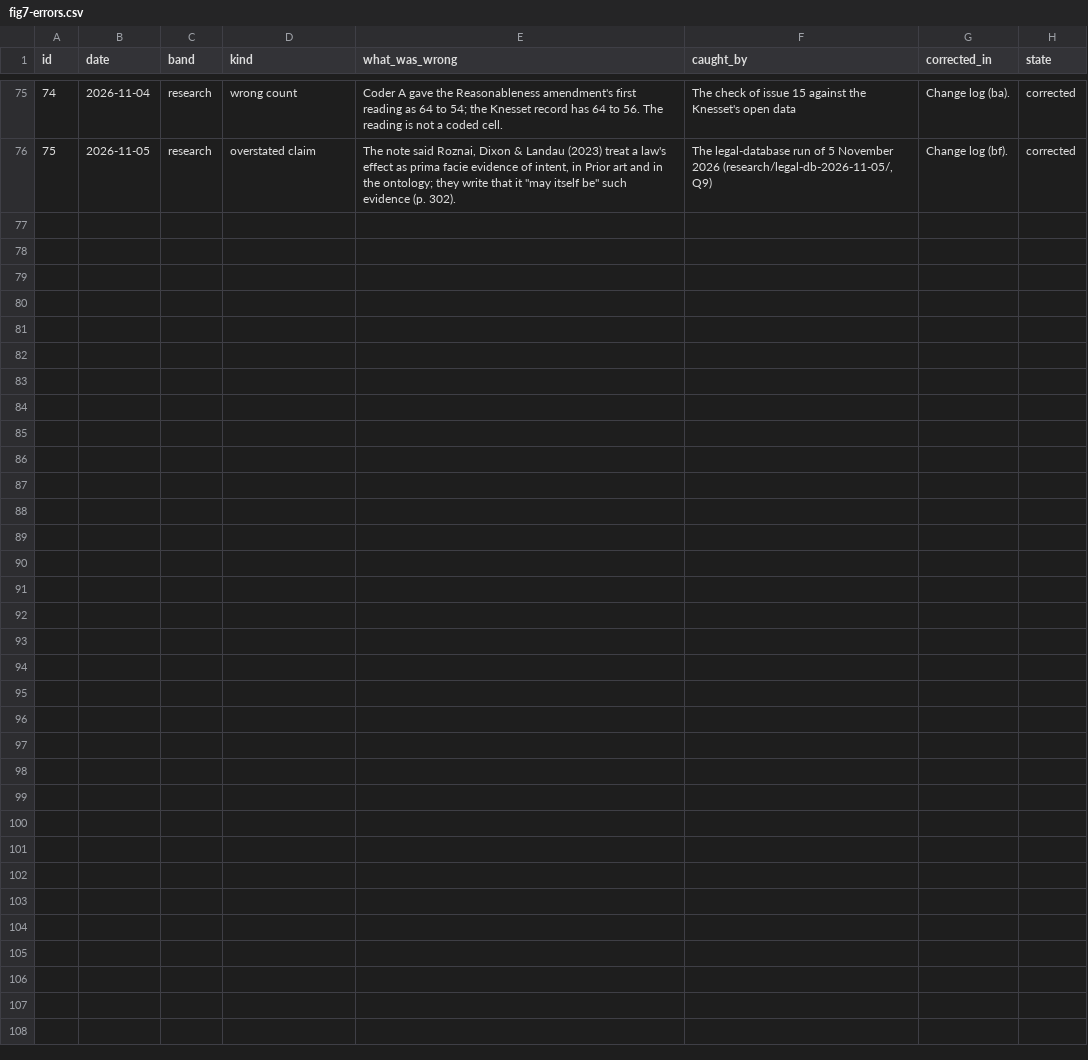
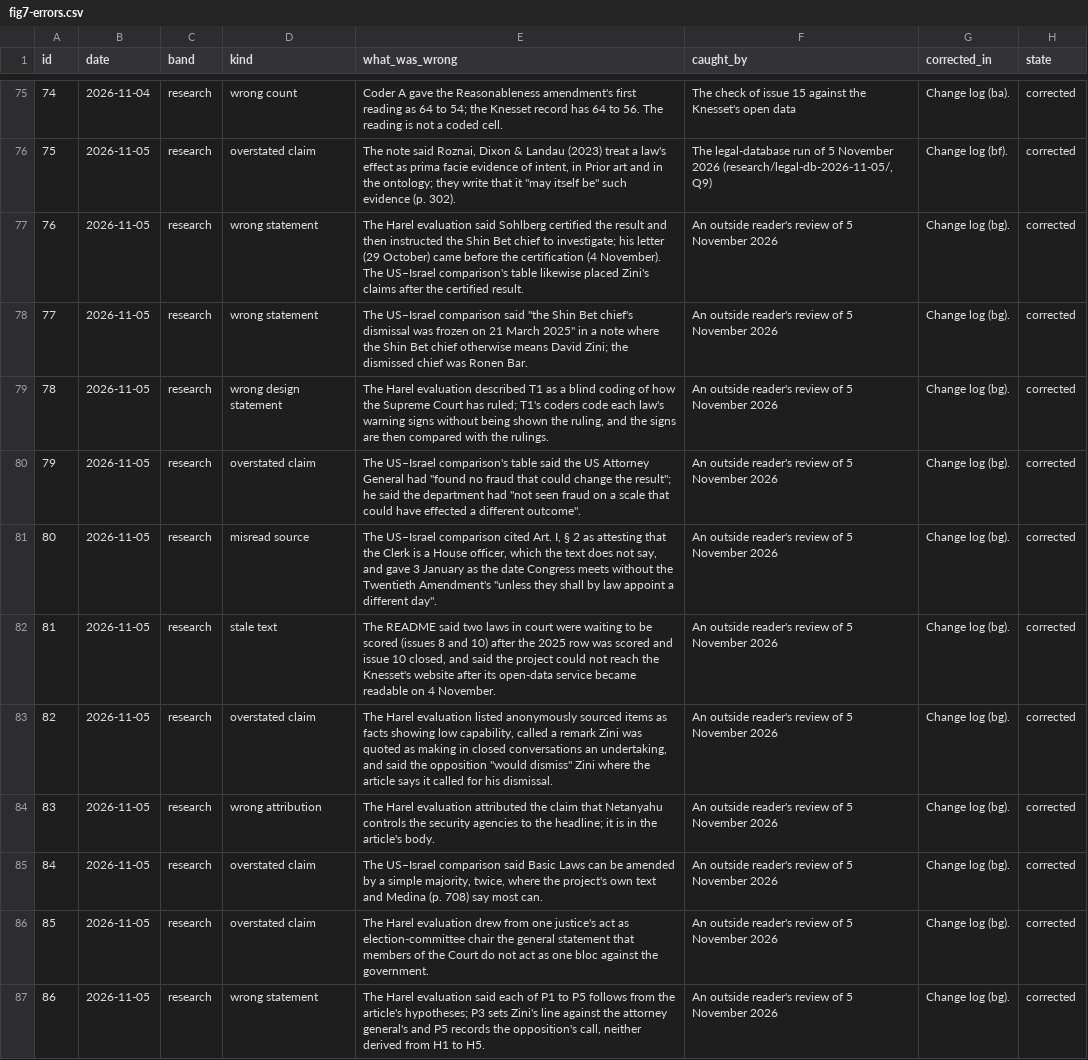
Before and after one commit to PeterJemley/israel-judicial-review-threat-model, a CSV file: figures/data/fig7-errors.csv, drawn as a sheet; only a part is shown, gaps mark what is left out.

Commit message:
Outside-reader corrections to the Harel evaluation, the US-Israel comparison and the README (change log (bg))
A cold read by a separate reader given only these three documents found
eleven errors, now in the errors list (entries 76 to 86), among them the
reversed order of Sohlberg's letter and the certification, Ronen Bar
called "the Shin Bet chief", and stale README lines. The Harel
evaluation's facts now run in date order with anonymous and on-the-record
sources kept apart. The predictions were corrected before any resolved;
no supported or refuted condition of P1, P2, P4 or P5 changed. One check
follows a reworded README sentence. No data, code or verdict changes.

```diff
--- a/figures/data/fig7-errors.csv
+++ b/figures/data/fig7-errors.csv
@@ -76 +76,12 @@ id,date,band,kind,what_was_wrong,caught_by,corrected_in,state
 75,2026-11-05,research,overstated claim,"The note said Roznai, Dixon & Landau (2023) treat a law's effect as prima facie evidence of intent, in Prior art and in the ontology; they write that it ""may itself be"" such evidence (p. 302).","The legal-database run of 5 November 2026 (research/legal-db-2026-11-05/, Q9)",Change log (bf).,corrected
+76,2026-11-05,research,wrong statement,The Harel evaluation said Sohlberg certified the result and then instructed the Shin Bet chief to investigate; his letter (29 October) came before the certification (4 November). The US–Israel comparison's table likewise placed Zini's claims after the certified result.,An outside reader's review of 5 November 2026,Change log (bg).,corrected
+77,2026-11-05,research,wrong statement,"The US–Israel comparison said ""the Shin Bet chief's dismissal was frozen on 21 March 2025"" in a note where the Shin Bet chief otherwise means David Zini; the dismissed chief was Ronen Bar.",An outside reader's review of 5 November 2026,Change log (bg).,corrected
+78,2026-11-05,research,wrong design statement,"The Harel evaluation described T1 as a blind coding of how the Supreme Court has ruled; T1's coders code each law's warning signs without being shown the ruling, and the signs are then compared with the rulings.",An outside reader's review of 5 November 2026,Change log (bg).,corrected
+79,2026-11-05,research,overstated claim,"The US–Israel comparison's table said the US Attorney General had ""found no fraud that could change the result""; he said the department had ""not seen fraud on a scale that could have effected a different outcome"".",An outside reader's review of 5 November 2026,Change log (bg).,corrected
+80,2026-11-05,research,misread source,"The US–Israel comparison cited Art. I, § 2 as attesting that the Clerk is a House officer, which the text does not say, and gave 3 January as the date Congress meets without the Twentieth Amendment's ""unless they shall by law appoint a different day"".",An outside reader's review of 5 November 2026,Change log (bg).,corrected
+81,2026-11-05,research,stale text,"The README said two laws in court were waiting to be scored (issues 8 and 10) after the 2025 row was scored and issue 10 closed, and said the project could not reach the Knesset's website after its open-data service became readable on 4 November.",An outside reader's review of 5 November 2026,Change log (bg).,corrected
+82,2026-11-05,research,overstated claim,"The Harel evaluation listed anonymously sourced items as facts showing low capability, called a remark Zini was quoted as making in closed conversations an undertaking, and said the opposition ""would dismiss"" Zini where the article says it called for his dismissal.",An outside reader's review of 5 November 2026,Change log (bg).,corrected
+83,2026-11-05,research,wrong attribution,The Harel evaluation attributed the claim that Netanyahu controls the security agencies to the headline; it is in the article's body.,An outside reader's review of 5 November 2026,Change log (bg).,corrected
+84,2026-11-05,research,overstated claim,"The US–Israel comparison said Basic Laws can be amended by a simple majority, twice, where the project's own text and Medina (p. 708) say most can.",An outside reader's review of 5 November 2026,Change log (bg).,corrected
+85,2026-11-05,research,overstated claim,The Harel evaluation drew from one justice's act as election-committee chair the general statement that members of the Court do not act as one bloc against the government.,An outside reader's review of 5 November 2026,Change log (bg).,corrected
+86,2026-11-05,research,wrong statement,"The Harel evaluation said each of P1 to P5 follows from the article's hypotheses; P3 sets Zini's line against the attorney general's and P5 records the opposition's call, neither derived from H1 to H5.",An outside reader's review of 5 November 2026,Change log (bg).,corrected
```
Also changed, not shown: figures/sources/errors.csv, 8 other files.
